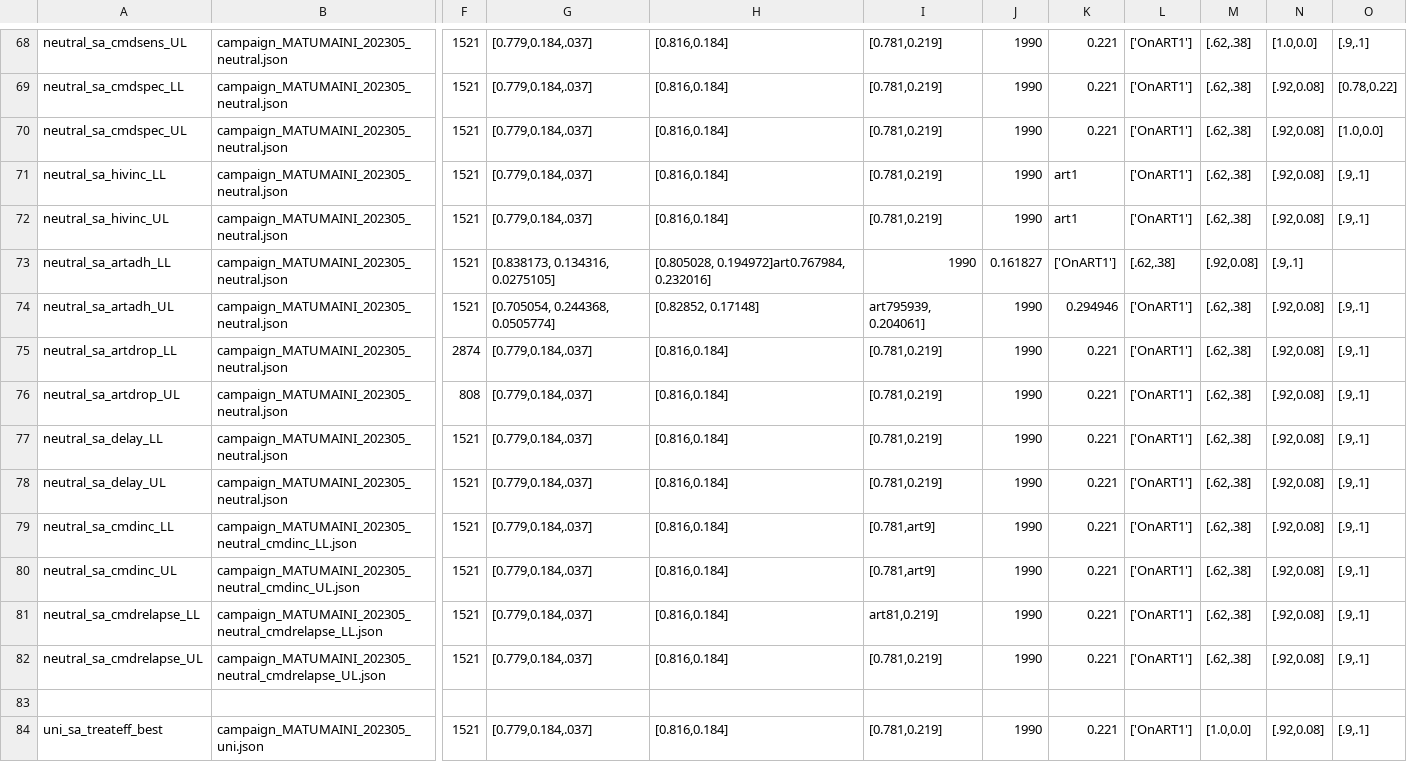
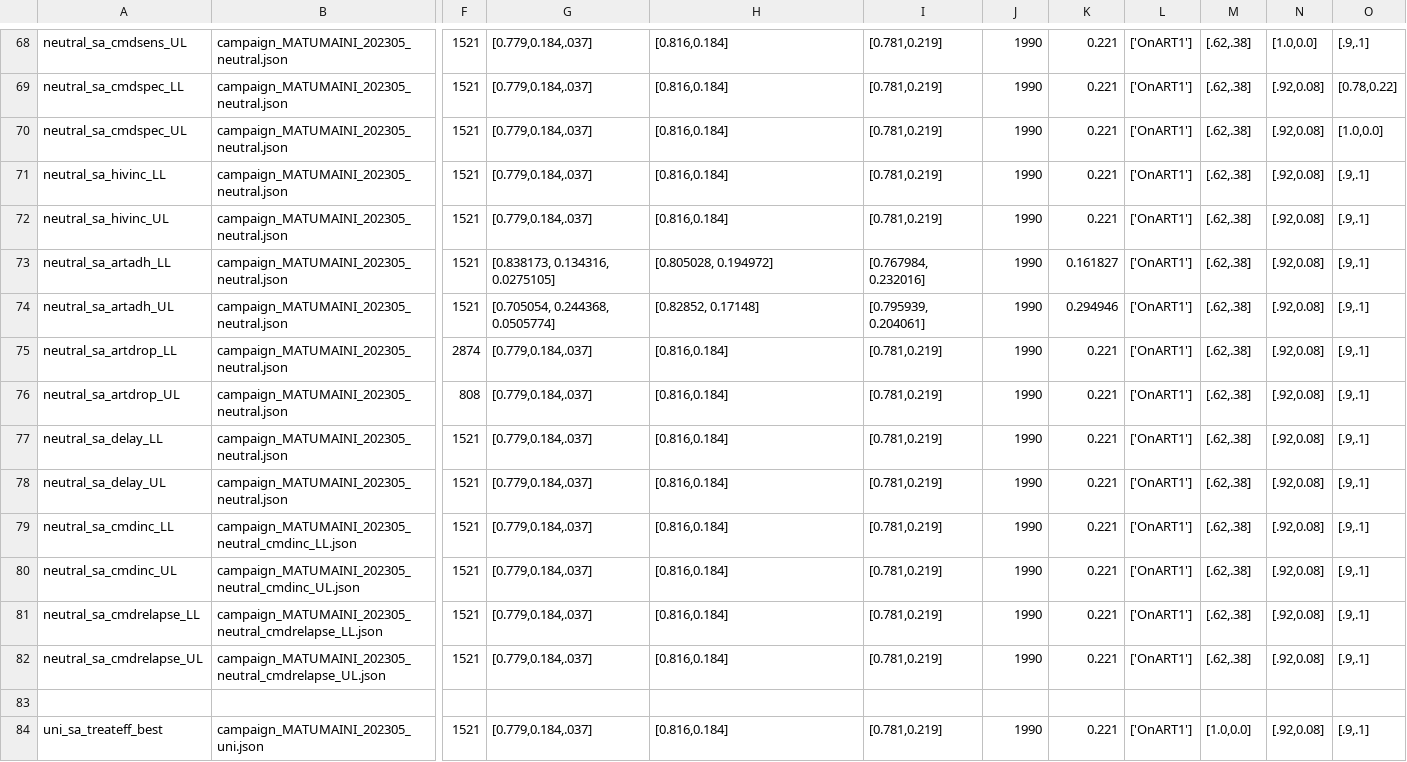
Before and after one commit to BershteynLab/MATUMAINI, a CSV file: 202301_Nyanza_MATUMAINI_MalariaOngoing/scenarios_treatment_modular.csv, drawn as a sheet; only a part is shown, gaps mark what is left out; the diff names each change by its address in the sheet, - before the commit and + after, or states it on an @@ line.

```diff
--- a/202301_Nyanza_MATUMAINI_MalariaOngoing/scenarios_treatment_modular.csv
+++ b/202301_Nyanza_MATUMAINI_MalariaOngoing/scenarios_treatment_modular.csv
-K71:K72: art1
+K71:K72: 0.221
-H73: [0.805028, 0.194972]art0.767984, 0.232016]
+H73: [0.805028, 0.194972]
-I73: 1990
+I73: [0.767984, 0.232016]
-J73: 0.161827
+J73: 1990
-K73: ['OnART1']
+K73: 0.161827
-L73: [.62,.38]
+L73: ['OnART1']
-M73: [.92,0.08]
+M73: [.62,.38]
-N73: [.9,.1]
+N73: [.92,0.08]
-O73: (empty)
+O73: [.9,.1]
-I74: art795939, 0.204061]
+I74: [0.795939, 0.204061]
-I79:I80: [0.781,art9]
+I79:I80: [0.781,0.219]
-I81: art81,0.219]
+I81: [0.781,0.219]
```
Also changed, not shown: 202301_Nyanza_MATUMAINI_MalariaOngoing/scenarios_treatment.csv.
